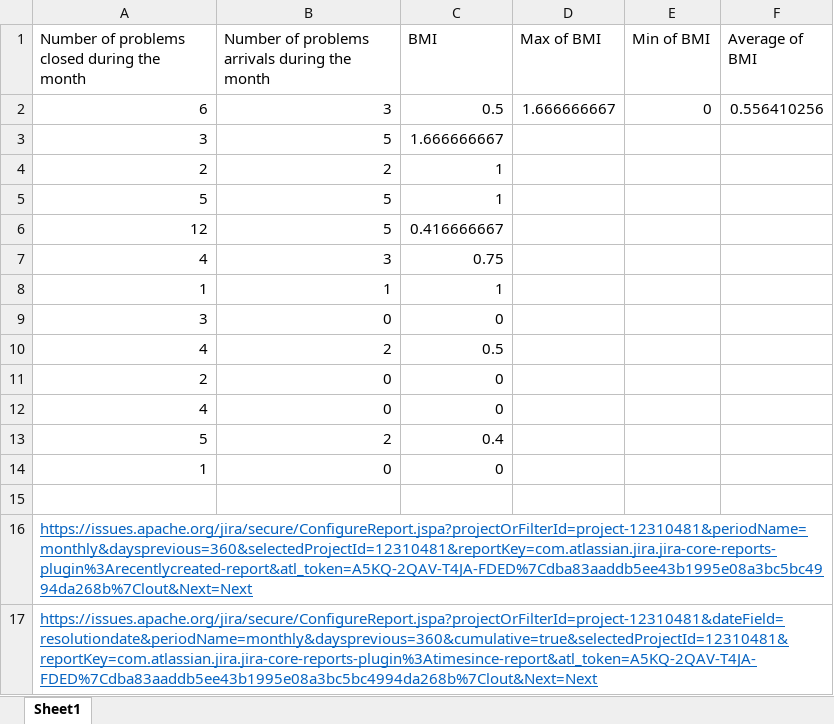
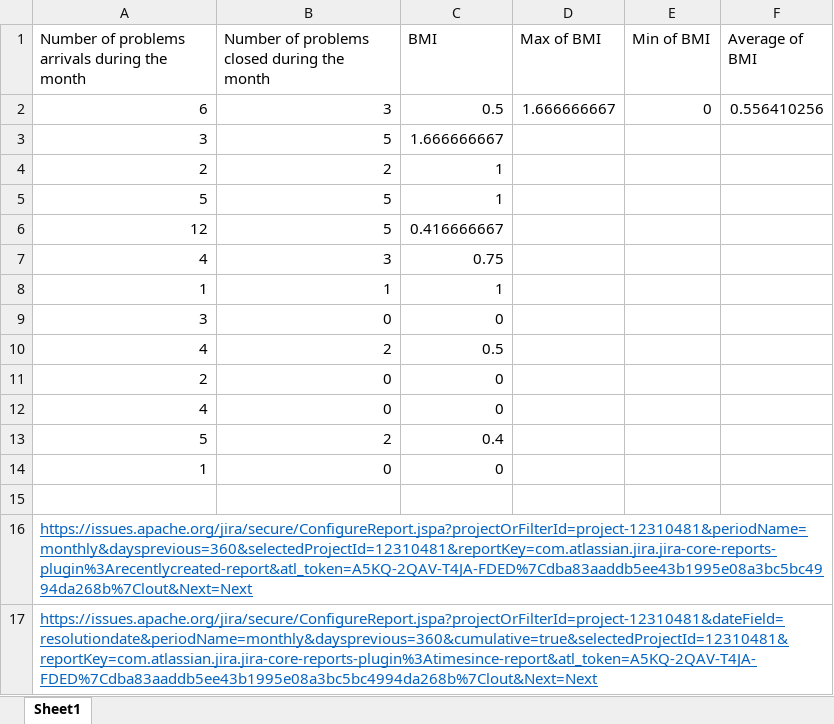
Before and after one commit to BoyuHuo/Metrics-Correlation-Analysis, an Excel workbook: data/Apache commons Lang/BMI/Metric 6.xlsx, sheet Sheet1, drawn as a sheet; values as stored, in another font and other column widths than the file's, no borders; the diff names each change by its address in the sheet, - before the commit and + after, or states it on an @@ line.

Commit message:
finish collecting the data of Apache commons codec and fix the Apache commons lang

```diff
--- a/data/Apache commons Lang/BMI/Metric 6.xlsx (sheet Sheet1)
+++ b/data/Apache commons Lang/BMI/Metric 6.xlsx (sheet Sheet1)
-A1: Number of problems closed during the month
+A1: Number of problems arrivals during the month
-B1: Number of problems arrivals during the month
+B1: Number of problems closed during the month
```
Also changed, not shown: 1 other file.
